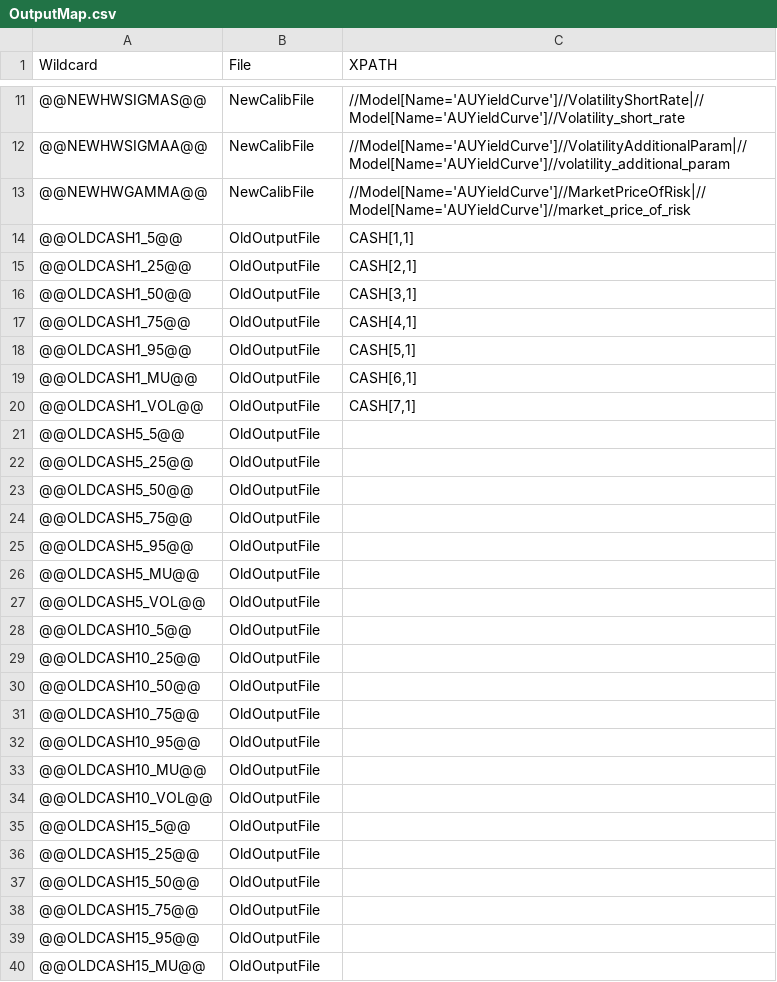
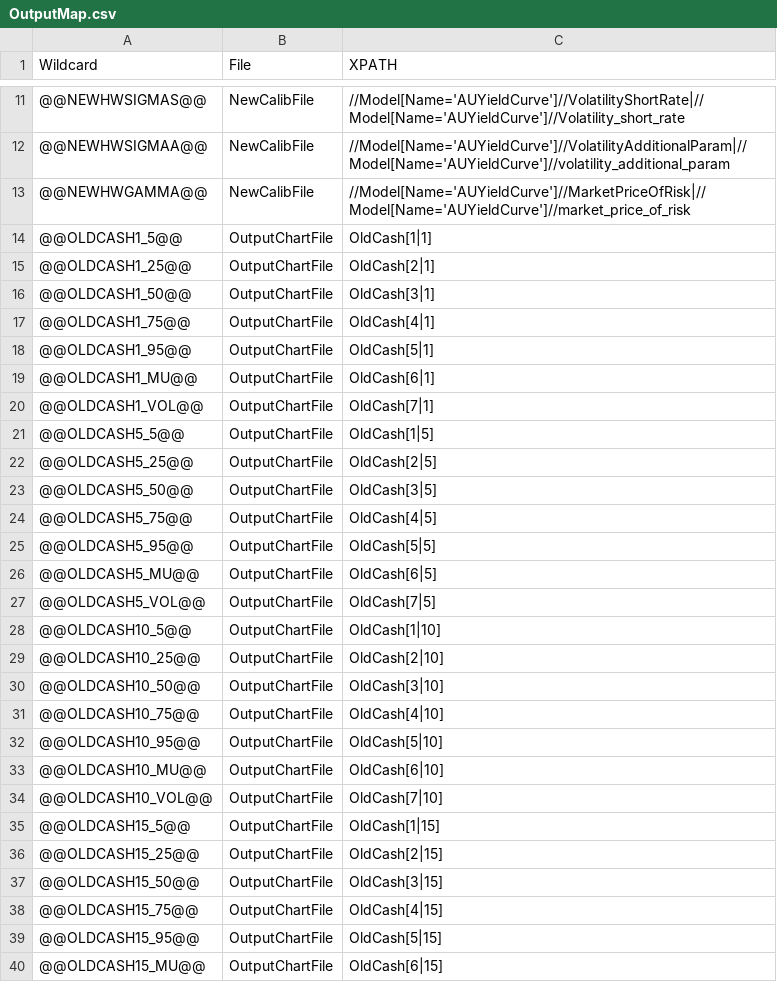
Before and after one commit to rpuchy/CalibTool, a CSV file: CalibrationDocumentation/OutputMap.csv, drawn as a sheet; only a part is shown, gaps mark what is left out; the diff covers the shown part only.

```diff
--- a/CalibrationDocumentation/OutputMap.csv
+++ b/CalibrationDocumentation/OutputMap.csv
@@ -13,28 +13,28 @@ Wildcard,File,XPATH
 @@NEWHWGAMMA@@,NewCalibFile,//Model[Name='AUYieldCurve']//MarketPriceOfRisk|//Model[Name='AUYieldCurve']//market_price_of_risk
-@@OLDCASH1_5@@,OldOutputFile,"CASH[1,1]"
-@@OLDCASH1_25@@,OldOutputFile,"CASH[2,1]"
-@@OLDCASH1_50@@,OldOutputFile,"CASH[3,1]"
-@@OLDCASH1_75@@,OldOutputFile,"CASH[4,1]"
-@@OLDCASH1_95@@,OldOutputFile,"CASH[5,1]"
-@@OLDCASH1_MU@@,OldOutputFile,"CASH[6,1]"
-@@OLDCASH1_VOL@@,OldOutputFile,"CASH[7,1]"
-@@OLDCASH5_5@@,OldOutputFile,
-@@OLDCASH5_25@@,OldOutputFile,
-@@OLDCASH5_50@@,OldOutputFile,
-@@OLDCASH5_75@@,OldOutputFile,
-@@OLDCASH5_95@@,OldOutputFile,
-@@OLDCASH5_MU@@,OldOutputFile,
-@@OLDCASH5_VOL@@,OldOutputFile,
-@@OLDCASH10_5@@,OldOutputFile,
-@@OLDCASH10_25@@,OldOutputFile,
-@@OLDCASH10_50@@,OldOutputFile,
-@@OLDCASH10_75@@,OldOutputFile,
-@@OLDCASH10_95@@,OldOutputFile,
-@@OLDCASH10_MU@@,OldOutputFile,
-@@OLDCASH10_VOL@@,OldOutputFile,
-@@OLDCASH15_5@@,OldOutputFile,
-@@OLDCASH15_25@@,OldOutputFile,
-@@OLDCASH15_50@@,OldOutputFile,
-@@OLDCASH15_75@@,OldOutputFile,
-@@OLDCASH15_95@@,OldOutputFile,
-@@OLDCASH15_MU@@,OldOutputFile,
+@@OLDCASH1_5@@,OutputChartFile,OldCash[1|1]
+@@OLDCASH1_25@@,OutputChartFile,OldCash[2|1]
+@@OLDCASH1_50@@,OutputChartFile,OldCash[3|1]
+@@OLDCASH1_75@@,OutputChartFile,OldCash[4|1]
+@@OLDCASH1_95@@,OutputChartFile,OldCash[5|1]
+@@OLDCASH1_MU@@,OutputChartFile,OldCash[6|1]
+@@OLDCASH1_VOL@@,OutputChartFile,OldCash[7|1]
+@@OLDCASH5_5@@,OutputChartFile,OldCash[1|5]
+@@OLDCASH5_25@@,OutputChartFile,OldCash[2|5]
+@@OLDCASH5_50@@,OutputChartFile,OldCash[3|5]
+@@OLDCASH5_75@@,OutputChartFile,OldCash[4|5]
+@@OLDCASH5_95@@,OutputChartFile,OldCash[5|5]
+@@OLDCASH5_MU@@,OutputChartFile,OldCash[6|5]
+@@OLDCASH5_VOL@@,OutputChartFile,OldCash[7|5]
+@@OLDCASH10_5@@,OutputChartFile,OldCash[1|10]
+@@OLDCASH10_25@@,OutputChartFile,OldCash[2|10]
+@@OLDCASH10_50@@,OutputChartFile,OldCash[3|10]
+@@OLDCASH10_75@@,OutputChartFile,OldCash[4|10]
+@@OLDCASH10_95@@,OutputChartFile,OldCash[5|10]
+@@OLDCASH10_MU@@,OutputChartFile,OldCash[6|10]
+@@OLDCASH10_VOL@@,OutputChartFile,OldCash[7|10]
+@@OLDCASH15_5@@,OutputChartFile,OldCash[1|15]
+@@OLDCASH15_25@@,OutputChartFile,OldCash[2|15]
+@@OLDCASH15_50@@,OutputChartFile,OldCash[3|15]
+@@OLDCASH15_75@@,OutputChartFile,OldCash[4|15]
+@@OLDCASH15_95@@,OutputChartFile,OldCash[5|15]
+@@OLDCASH15_MU@@,OutputChartFile,OldCash[6|15]
```
Also changed, not shown: 114 edited cells elsewhere in this file, CalibrationDocumentation/bin/Debug/OutputMap.csv, 20 other files.
